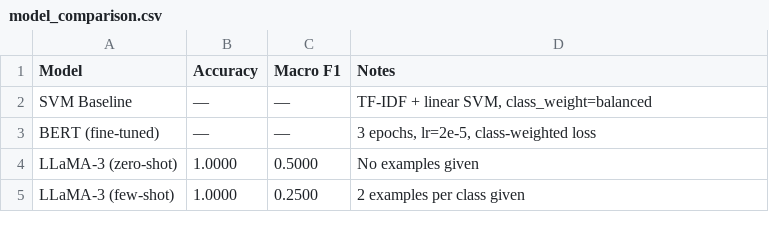
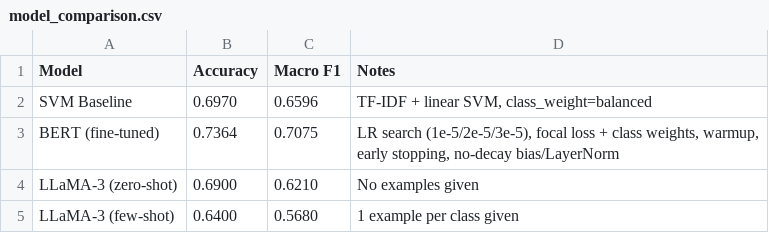
Before and after one commit to rohit913/mobile_app_review_classifier, a CSV file: reports/model_comparison.csv, drawn as a sheet.

```diff
--- a/reports/model_comparison.csv
+++ b/reports/model_comparison.csv
@@ -1,5 +1,5 @@
 Model,Accuracy,Macro F1,Notes
-SVM Baseline,—,—,"TF-IDF + linear SVM, class_weight=balanced"
-BERT (fine-tuned),—,—,"3 epochs, lr=2e-5, class-weighted loss"
-LLaMA-3 (zero-shot),1.0000,0.5000,No examples given
-LLaMA-3 (few-shot),1.0000,0.2500,2 examples per class given
+SVM Baseline,0.6970,0.6596,"TF-IDF + linear SVM, class_weight=balanced"
+BERT (fine-tuned),0.7364,0.7075,"LR search (1e-5/2e-5/3e-5), focal loss + class weights, warmup, early stopping, no-decay bias/LayerNorm"
+LLaMA-3 (zero-shot),0.6900,0.6210,No examples given
+LLaMA-3 (few-shot),0.6400,0.5680,1 example per class given
```
Also changed, not shown: 15 other files.
